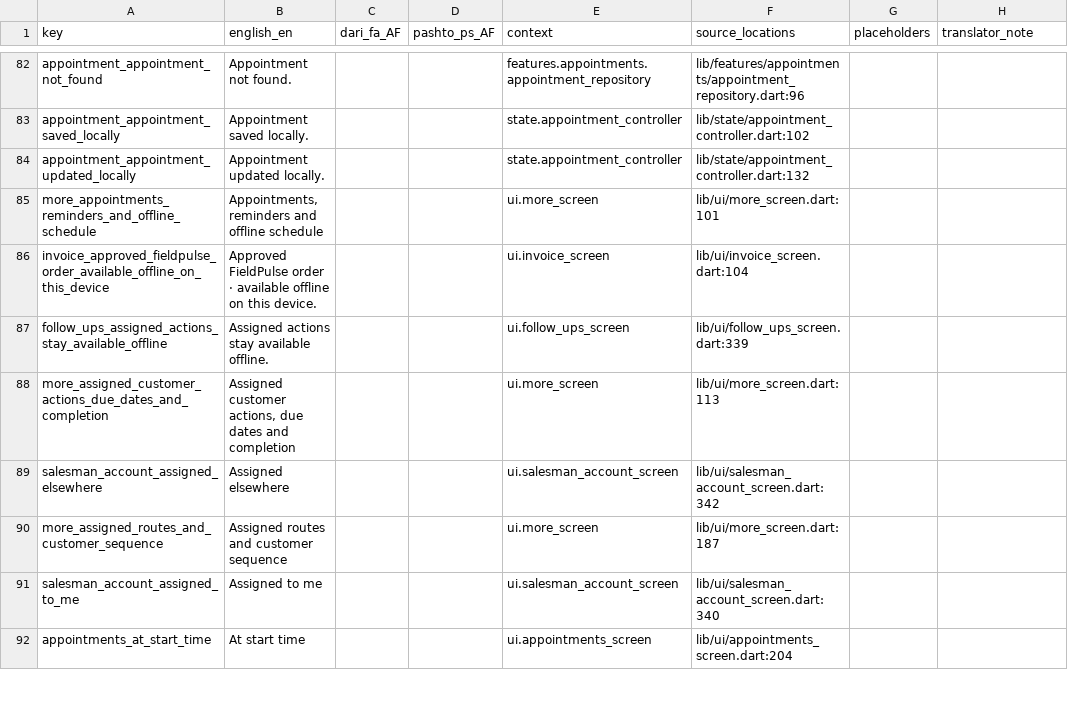
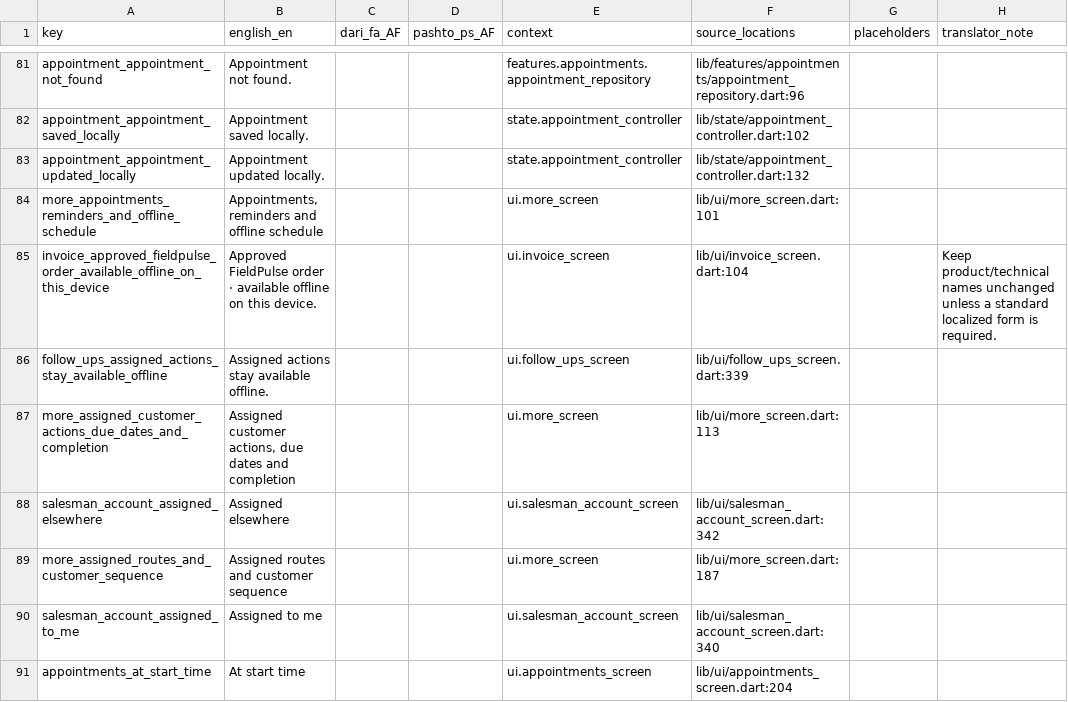
Before and after one commit to Haider-Shakoori/field-sales-mobile, a CSV file: translations/fieldpulse_mobile_translation_template.csv, drawn as a sheet; only a part is shown, gaps mark what is left out; the diff covers the shown part only.

```diff
--- a/translations/fieldpulse_mobile_translation_template.csv
+++ b/translations/fieldpulse_mobile_translation_template.csv
@@ -85,3 +84,3 @@ appointment_appointment_updated_locally,Appointment updated locally.,,,state.app
 more_appointments_reminders_and_offline_schedule,"Appointments, reminders and offline schedule",,,ui.more_screen,lib/ui/more_screen.dart:101,,
-invoice_approved_fieldpulse_order_available_offline_on_this_device,Approved FieldPulse order · available offline on this device.,,,ui.invoice_screen,lib/ui/invoice_screen.dart:104,,
+invoice_approved_fieldpulse_order_available_offline_on_this_device,Approved FieldPulse order · available offline on this device.,,,ui.invoice_screen,lib/ui/invoice_screen.dart:104,,Keep product/technical names unchanged unless a standard localized form is required.
 follow_ups_assigned_actions_stay_available_offline,Assigned actions stay available offline.,,,ui.follow_ups_screen,lib/ui/follow_ups_screen.dart:339,,
```
Also changed, not shown: 3 removed rows and 25 edited cells elsewhere in this file.
